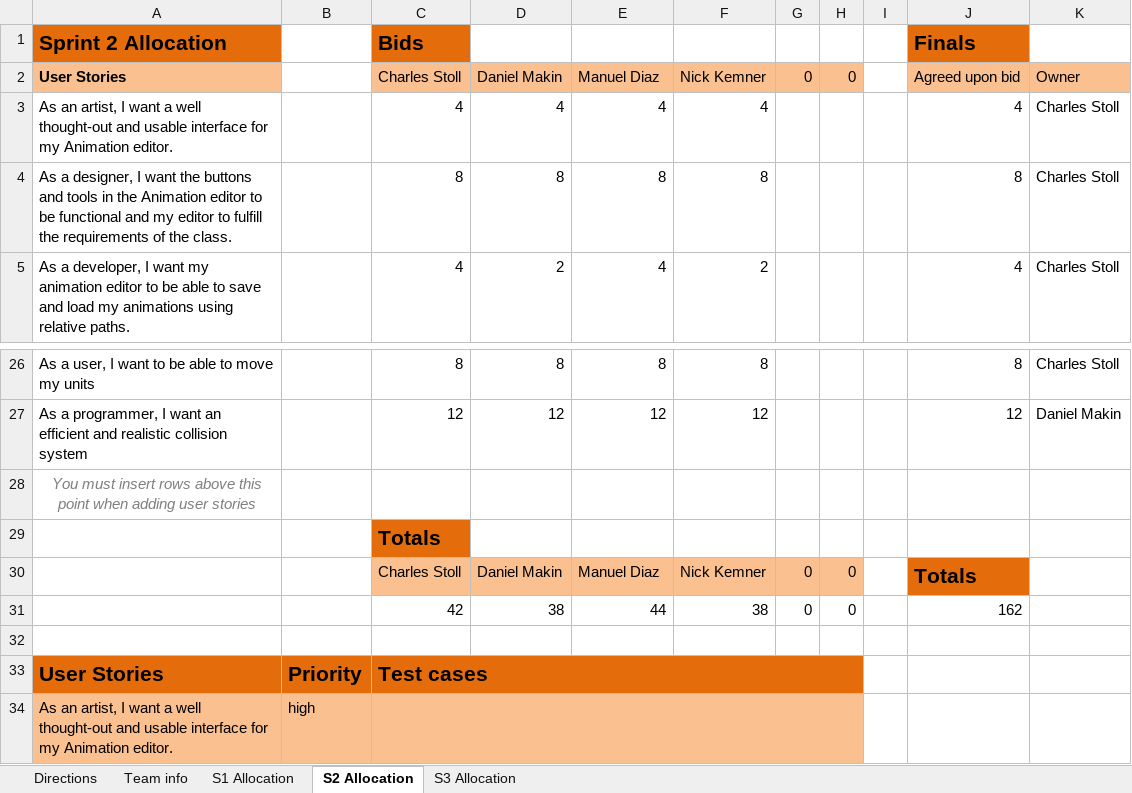
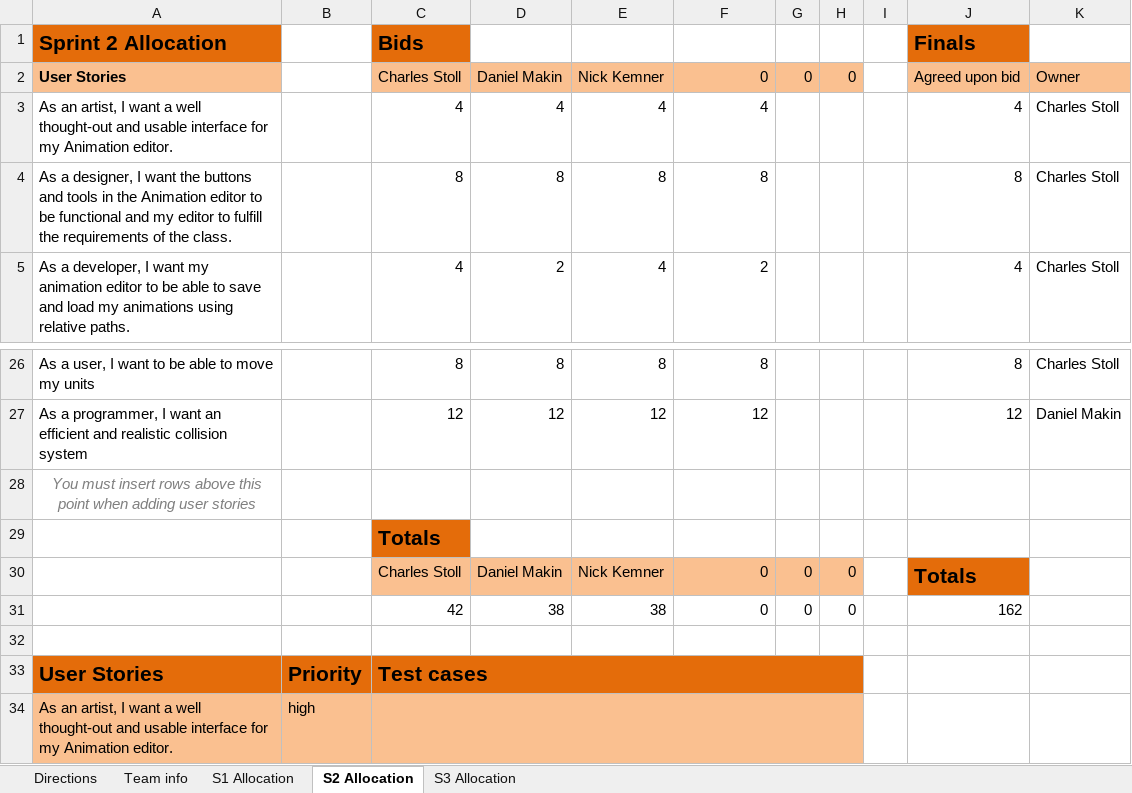
Before and after one commit to tabu34/tht-captainslog, an Excel workbook: Sprint 1, 2, 3 UserStories.xlsx, sheet S2 Allocation, drawn as a sheet; only a part is shown, gaps mark what is left out; values as stored, in another font and other column widths than the file's, no borders; conditional formats not drawn; the diff names each change by its address in the sheet, - before the commit and + after, or states it on an @@ line.

```diff
--- a/Sprint 1, 2, 3 UserStories.xlsx (sheet S2 Allocation)
+++ b/Sprint 1, 2, 3 UserStories.xlsx (sheet S2 Allocation)
-E2: Manuel Diaz
+E2: Nick Kemner
-F2: Nick Kemner
+F2: 0
-E30: Manuel Diaz
+E30: Nick Kemner
-F30: Nick Kemner
+F30: 0
-E31: 44
+E31: 38
-F31: 38
+F31: 0
```
Also changed, not shown: sheet S1 Allocation, sheet S3 Allocation, sheet Team info.
